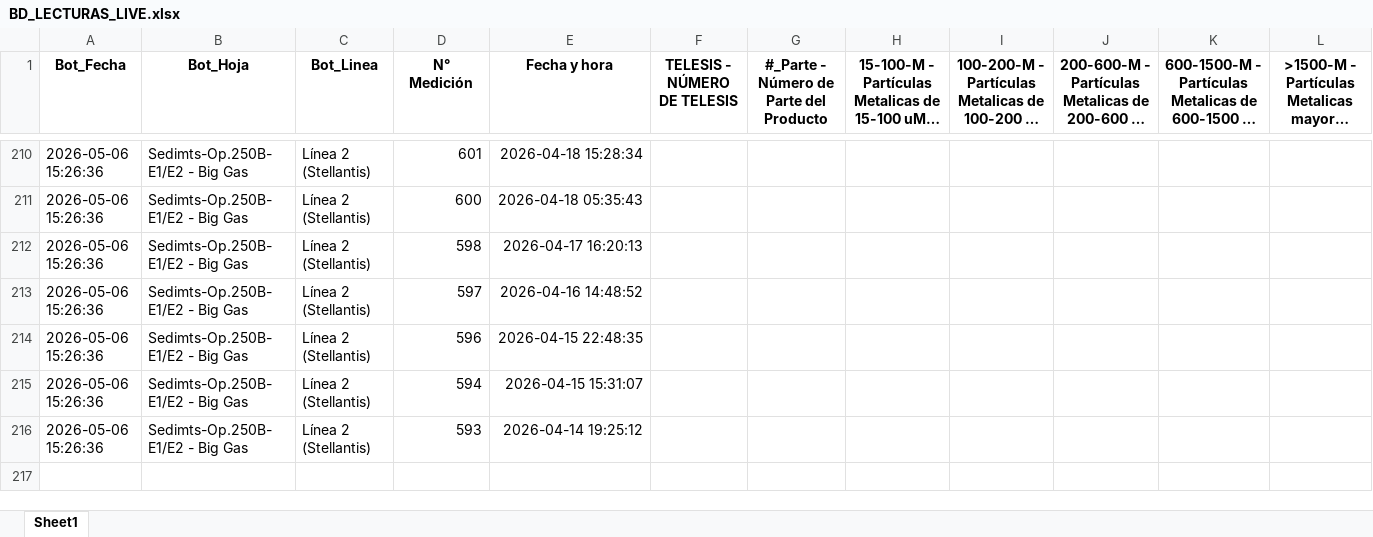
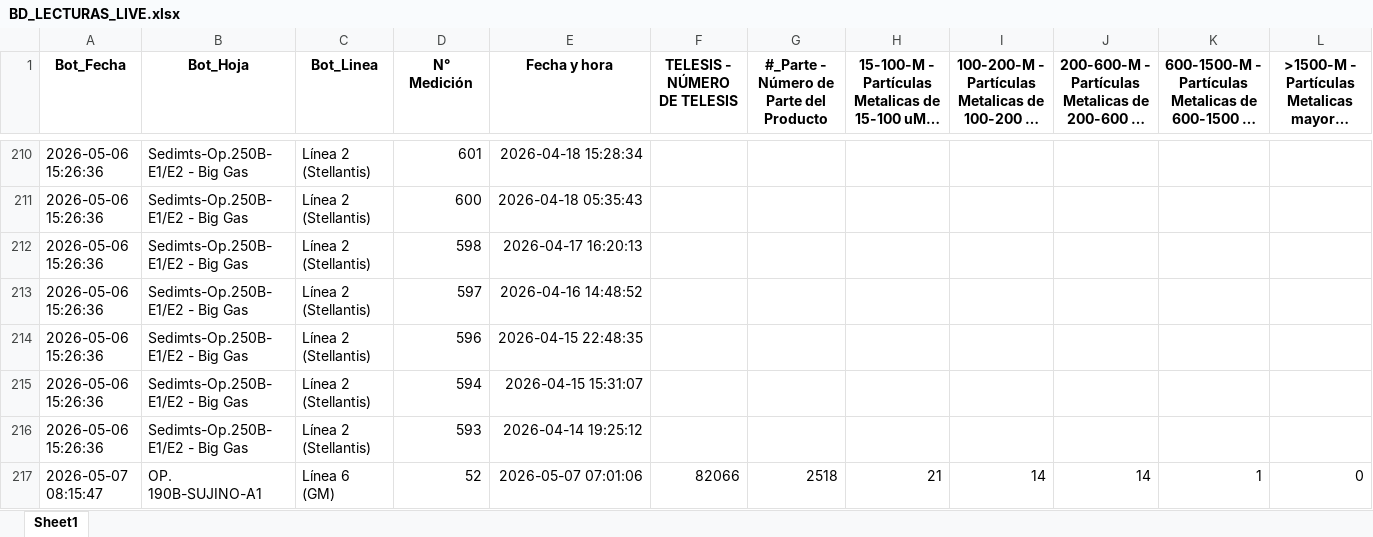
Before and after one commit to practicantecalidadtenango-boop/Sedimentos-Questum, an Excel workbook: BD_LECTURAS_LIVE.xlsx, sheet Sheet1, drawn as a sheet; only a part is shown, gaps mark what is left out; long unchanged cells end in …; values as stored, in another font and other column widths than the file's, no borders; rows hold the shown columns only; the diff names each change by its address in the sheet, - before the commit and + after, or states it on an @@ line.

Commit message:
Update SPC 08:15

```diff
--- a/BD_LECTURAS_LIVE.xlsx (sheet Sheet1)
+++ b/BD_LECTURAS_LIVE.xlsx (sheet Sheet1)
+row 217: 2026-05-07 08:15:47 | OP. 190B-SUJINO-A1 | Línea 6 (GM) | 52 | 2026-05-07 07:01:06 | 82066 | 2518 | 21 | 14 | 14 | 1 | 0
```
